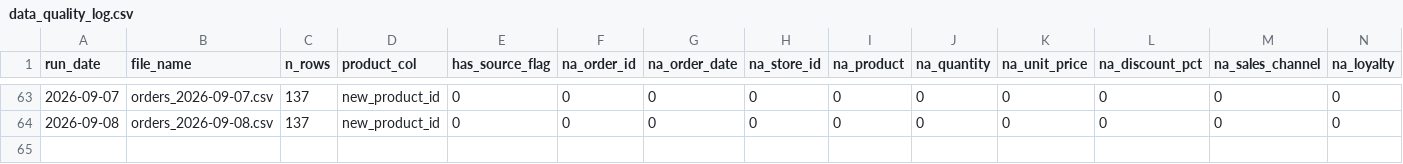
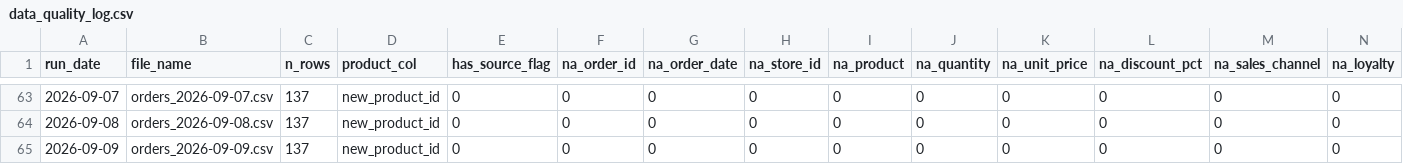
Before and after one commit to AkyuzBurhan/rocky-top-data-pipeline, a CSV file: data/data_quality_log.csv, drawn as a sheet; only a part is shown, gaps mark what is left out; rows hold the shown columns only; the diff names each change by its address in the sheet, - before the commit and + after, or states it on an @@ line.

```diff
--- a/data/data_quality_log.csv
+++ b/data/data_quality_log.csv
+row 65: 2026-09-09 | orders_2026-09-09.csv | 137 | new_product_id | 0 | 0 | 0 | 0 | 0 | 0 | 0 | 0 | 0 | 0
```
Also changed, not shown: 1 other file.
